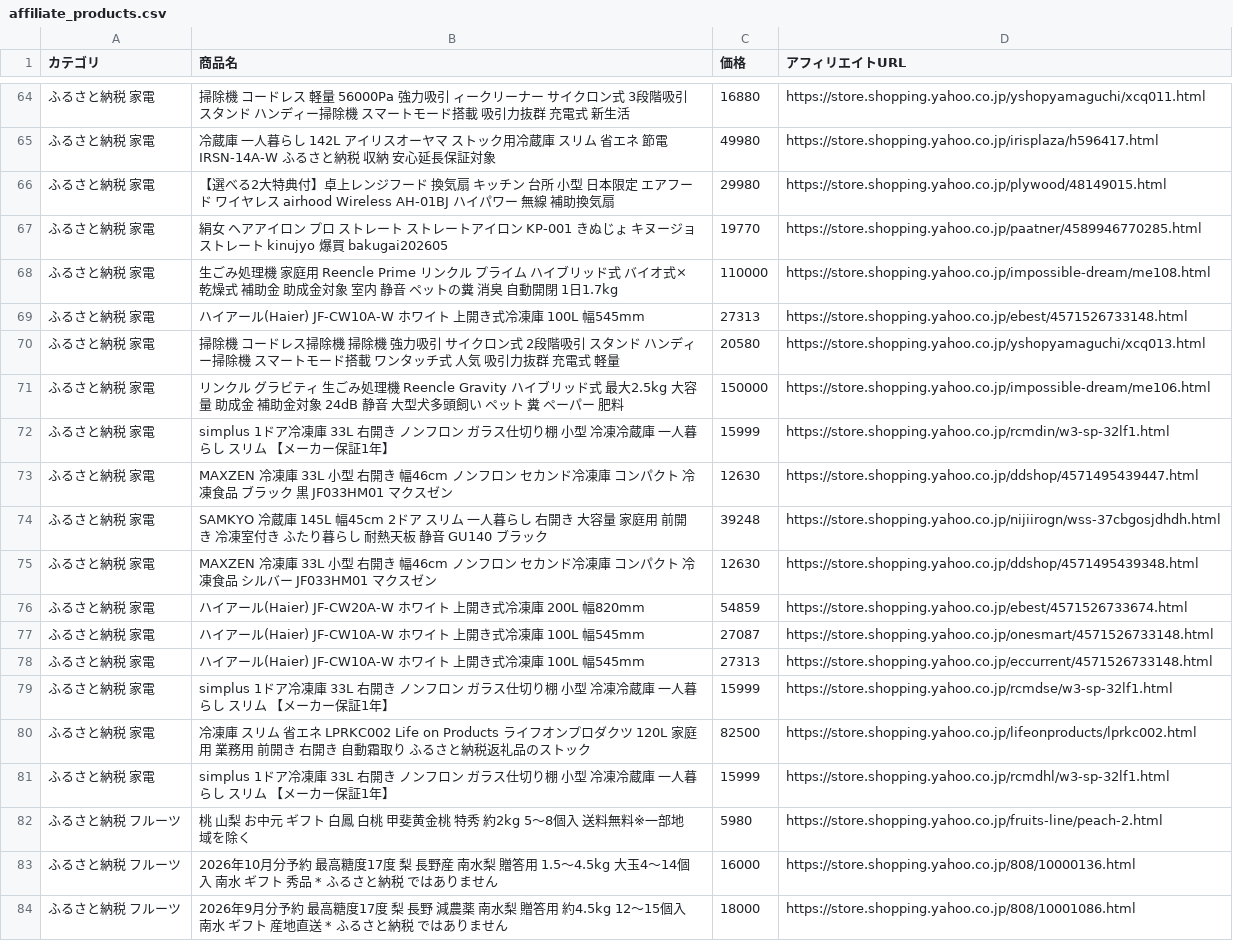
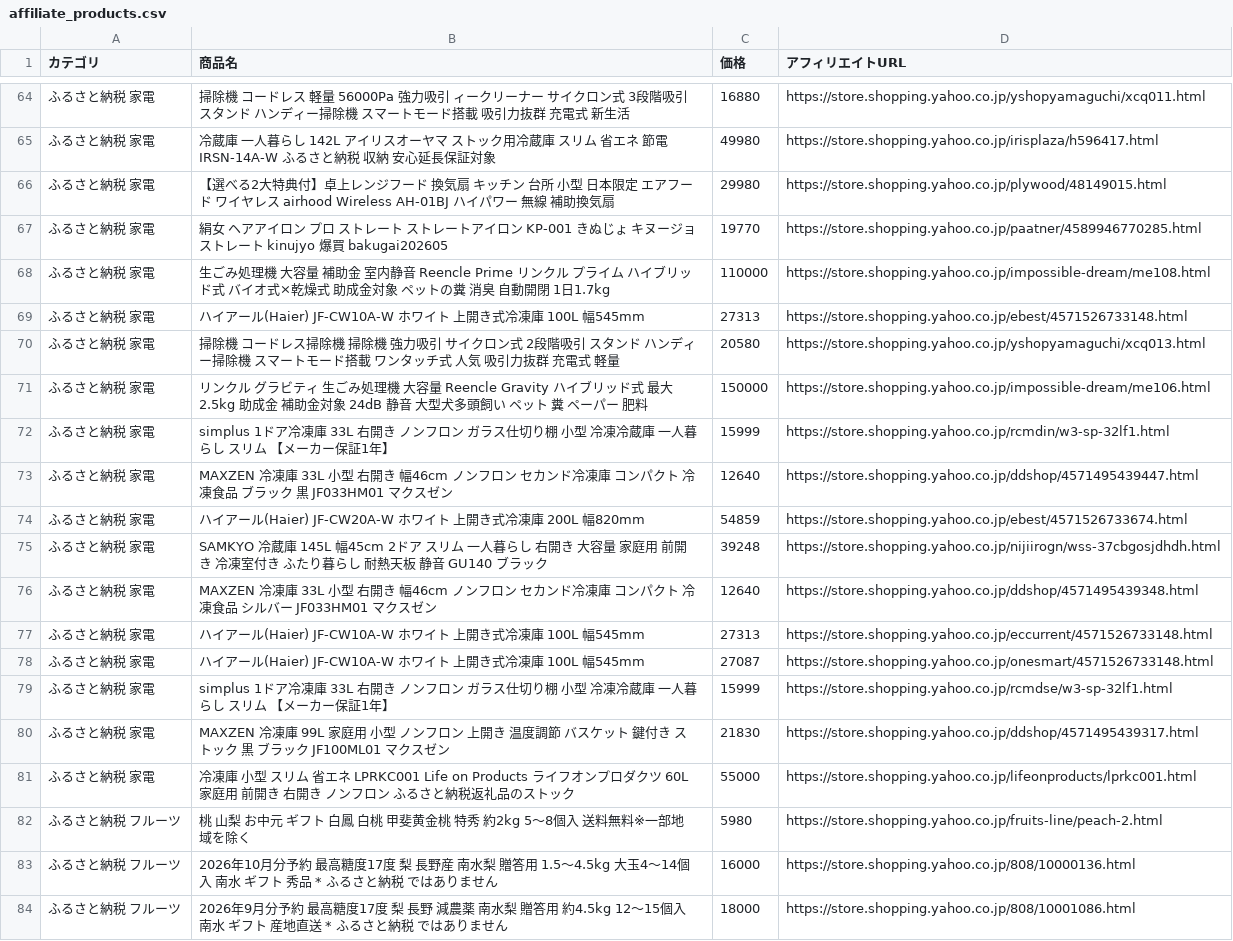
Before and after one commit to nrh44702-cell/yahoo-furusato, a CSV file: affiliate_products.csv, drawn as a sheet; only a part is shown, gaps mark what is left out; the diff covers the shown part only.

```diff
--- a/affiliate_products.csv
+++ b/affiliate_products.csv
@@ -67,16 +67,16 @@
 ふるさと納税 家電,絹女 ヘアアイロン プロ ストレート ストレートアイロン KP-001 きぬじょ キヌージョ ストレート kinujyo 爆買 bakugai202605,19770,https://store.shopping.yahoo.co.jp/paatner/4589946770285.html
-ふるさと納税 家電,生ごみ処理機 家庭用 Reencle Prime リンクル プライム ハイブリッド式 バイオ式×乾燥式 補助金 助成金対象 室内 静音 ペットの糞 消臭 自動開閉 1日1.7kg,110000,https://store.shopping.yahoo.co.jp/impossible-dream/me108.html
+ふるさと納税 家電,生ごみ処理機 大容量 補助金 室内静音 Reencle Prime リンクル プライム ハイブリッド式 バイオ式×乾燥式 助成金対象 ペットの糞 消臭 自動開閉 1日1.7kg,110000,https://store.shopping.yahoo.co.jp/impossible-dream/me108.html
 ふるさと納税 家電,ハイアール(Haier) JF-CW10A-W ホワイト 上開き式冷凍庫 100L 幅545mm,27313,https://store.shopping.yahoo.co.jp/ebest/4571526733148.html
 ふるさと納税 家電,掃除機 コードレス掃除機 掃除機  強力吸引 サイクロン式 2段階吸引 スタンド ハンディー掃除機 スマートモード搭載 ワンタッチ式 人気 吸引力抜群 充電式 軽量,20580,https://store.shopping.yahoo.co.jp/yshopyamaguchi/xcq013.html
-ふるさと納税 家電,リンクル グラビティ 生ごみ処理機 Reencle Gravity ハイブリッド式 最大2.5kg 大容量 助成金 補助金対象 24dB 静音 大型犬多頭飼い ペット 糞 ペーパー 肥料,150000,https://store.shopping.yahoo.co.jp/impossible-dream/me106.html
+ふるさと納税 家電,リンクル グラビティ 生ごみ処理機 大容量 Reencle Gravity ハイブリッド式 最大2.5kg 助成金 補助金対象 24dB 静音 大型犬多頭飼い ペット 糞 ペーパー 肥料,150000,https://store.shopping.yahoo.co.jp/impossible-dream/me106.html
 ふるさと納税 家電,simplus 1ドア冷凍庫 33L 右開き ノンフロン ガラス仕切り棚 小型 冷凍冷蔵庫 一人暮らし スリム 【メーカー保証1年】,15999,https://store.shopping.yahoo.co.jp/rcmdin/w3-sp-32lf1.html
-ふるさと納税 家電,MAXZEN 冷凍庫 33L 小型 右開き 幅46cm ノンフロン セカンド冷凍庫 コンパクト 冷凍食品 ブラック 黒 JF033HM01 マクスゼン,12630,https://store.shopping.yahoo.co.jp/ddshop/4571495439447.html
+ふるさと納税 家電,MAXZEN 冷凍庫 33L 小型 右開き 幅46cm ノンフロン セカンド冷凍庫 コンパクト 冷凍食品 ブラック 黒 JF033HM01 マクスゼン,12640,https://store.shopping.yahoo.co.jp/ddshop/4571495439447.html
+ふるさと納税 家電,ハイアール(Haier) JF-CW20A-W ホワイト 上開き式冷凍庫 200L 幅820mm,54859,https://store.shopping.yahoo.co.jp/ebest/4571526733674.html
 ふるさと納税 家電,SAMKYO 冷蔵庫 145L 幅45cm 2ドア スリム 一人暮らし 右開き 大容量 家庭用 前開き 冷凍室付き ふたり暮らし 耐熱天板 静音 GU140 ブラック,39248,https://store.shopping.yahoo.co.jp/nijiirogn/wss-37cbgosjdhdh.html
-ふるさと納税 家電,MAXZEN 冷凍庫 33L 小型 右開き 幅46cm ノンフロン セカンド冷凍庫 コンパクト 冷凍食品 シルバー JF033HM01 マクスゼン,12630,https://store.shopping.yahoo.co.jp/ddshop/4571495439348.html
-ふるさと納税 家電,ハイアール(Haier) JF-CW20A-W ホワイト 上開き式冷凍庫 200L 幅820mm,54859,https://store.shopping.yahoo.co.jp/ebest/4571526733674.html
+ふるさと納税 家電,MAXZEN 冷凍庫 33L 小型 右開き 幅46cm ノンフロン セカンド冷凍庫 コンパクト 冷凍食品 シルバー JF033HM01 マクスゼン,12640,https://store.shopping.yahoo.co.jp/ddshop/4571495439348.html
+ふるさと納税 家電,ハイアール(Haier) JF-CW10A-W ホワイト 上開き式冷凍庫 100L 幅545mm,27313,https://store.shopping.yahoo.co.jp/eccurrent/4571526733148.html
 ふるさと納税 家電,ハイアール(Haier) JF-CW10A-W ホワイト 上開き式冷凍庫 100L 幅545mm,27087,https://store.shopping.yahoo.co.jp/onesmart/4571526733148.html
-ふるさと納税 家電,ハイアール(Haier) JF-CW10A-W ホワイト 上開き式冷凍庫 100L 幅545mm,27313,https://store.shopping.yahoo.co.jp/eccurrent/4571526733148.html
 ふるさと納税 家電,simplus 1ドア冷凍庫 33L 右開き ノンフロン ガラス仕切り棚 小型 冷凍冷蔵庫 一人暮らし スリム 【メーカー保証1年】,15999,https://store.shopping.yahoo.co.jp/rcmdse/w3-sp-32lf1.html
-ふるさと納税 家電,冷凍庫 スリム 省エネ LPRKC002 Life on Products ライフオンプロダクツ 120L 家庭用 業務用 前開き 右開き 自動霜取り ふるさと納税返礼品のストック,82500,https://store.shopping.yahoo.co.jp/lifeonproducts/lprkc002.html
-ふるさと納税 家電,simplus 1ドア冷凍庫 33L 右開き ノンフロン ガラス仕切り棚 小型 冷凍冷蔵庫 一人暮らし スリム 【メーカー保証1年】,15999,https://store.shopping.yahoo.co.jp/rcmdhl/w3-sp-32lf1.html
+ふるさと納税 家電,MAXZEN 冷凍庫 99L 家庭用 小型 ノンフロン 上開き 温度調節 バスケット 鍵付き ストック 黒 ブラック JF100ML01 マクスゼン,21830,https://store.shopping.yahoo.co.jp/ddshop/4571495439317.html
+ふるさと納税 家電,冷凍庫 小型 スリム 省エネ LPRKC001 Life on Products ライフオンプロダクツ 60L 家庭用 前開き 右開き ノンフロン ふるさと納税返礼品のストック,55000,https://store.shopping.yahoo.co.jp/lifeonproducts/lprkc001.html
 ふるさと納税 フルーツ,桃 山梨 お中元 ギフト 白鳳 白桃 甲斐黄金桃 特秀 約2kg 5〜8個入 送料無料※一部地域を除く,5980,https://store.shopping.yahoo.co.jp/fruits-line/peach-2.html
```
Also changed, not shown: 8 added rows, 8 removed rows, 21 moved rows and 2 edited cells elsewhere in this file, 1 other file.
